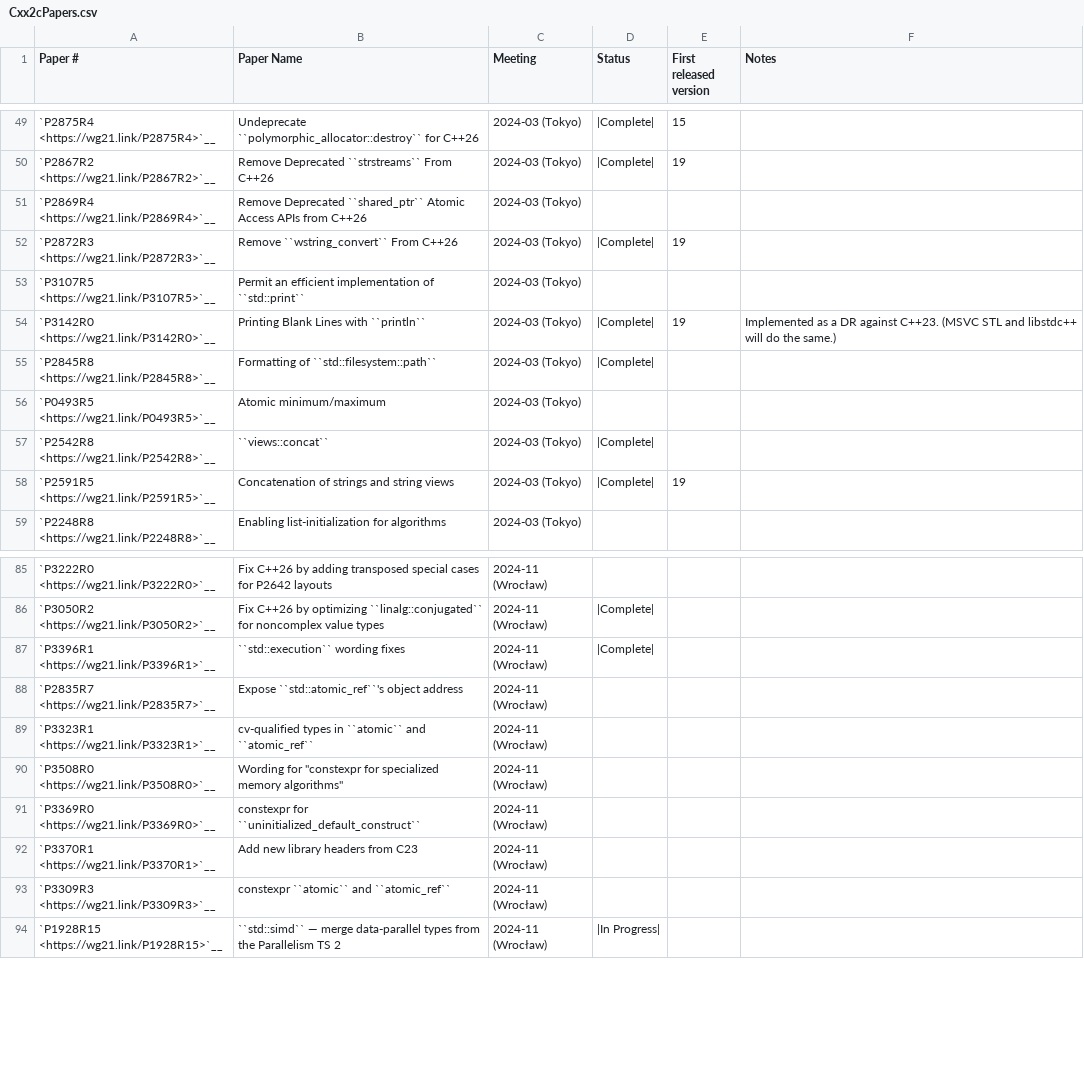
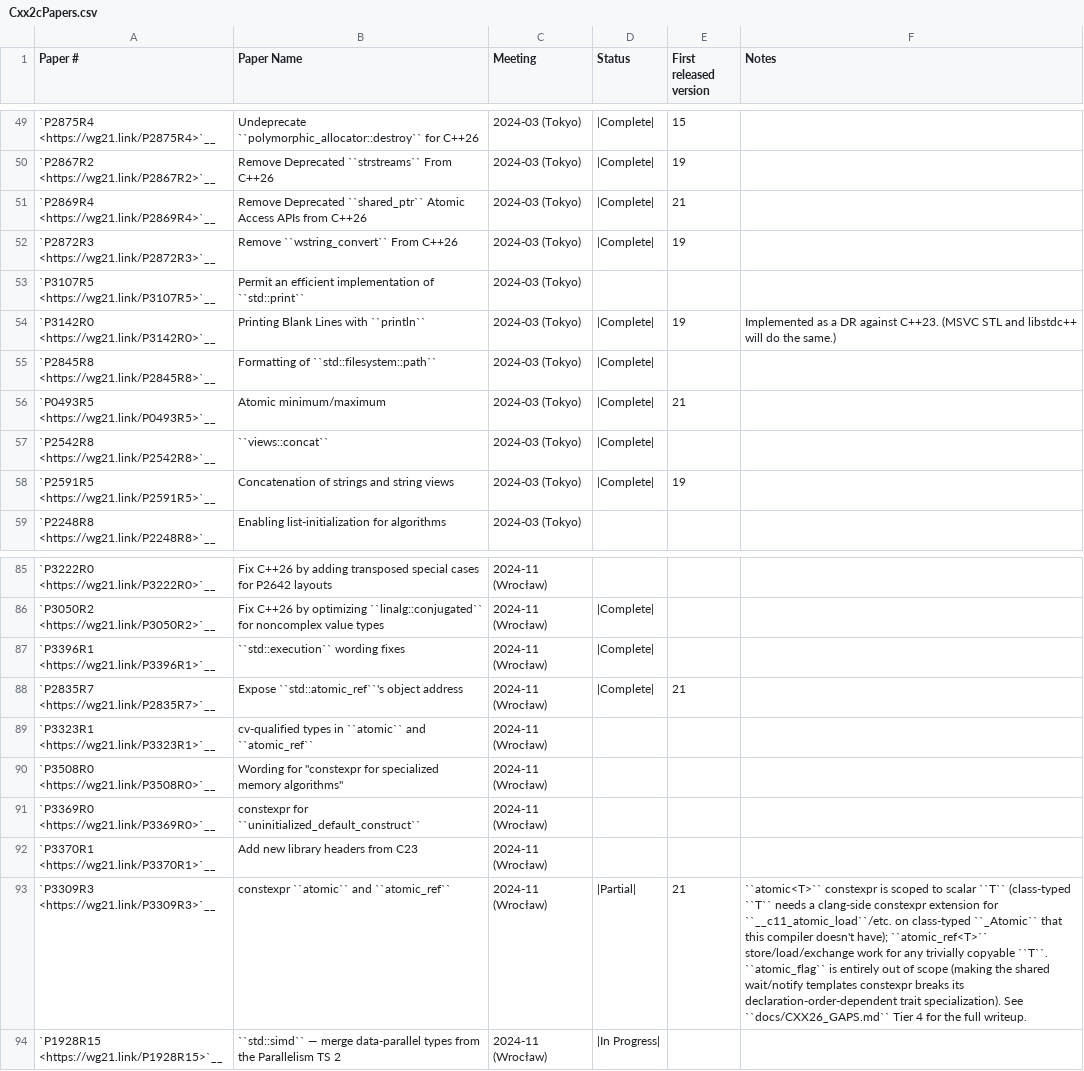
Before and after one commit to spwn02/clang-cxx26, a CSV file: libcxx/docs/Status/Cxx2cPapers.csv, drawn as a sheet; only a part is shown, gaps mark what is left out; the diff names each change by its address in the sheet, - before the commit and + after, or states it on an @@ line.

```diff
--- a/libcxx/docs/Status/Cxx2cPapers.csv
+++ b/libcxx/docs/Status/Cxx2cPapers.csv
-D51 (Status): (empty)
+D51 (Status): |Complete|
-E51 (First released version): (empty)
+E51 (First released version): 21
-D56 (Status): (empty)
+D56 (Status): |Complete|
-E56 (First released version): (empty)
+E56 (First released version): 21
-D88 (Status): (empty)
+D88 (Status): |Complete|
-E88 (First released version): (empty)
+E88 (First released version): 21
-D93 (Status): (empty)
+D93 (Status): |Partial|
-E93 (First released version): (empty)
+E93 (First released version): 21
-F93 (Notes): (empty)
+F93 (Notes): ``atomic<T>`` constexpr is scoped to scalar ``T`` (class-typed ``T`` needs a clang-side constexpr extension for ``__c11_atomic_load``/etc. on class-typed ``_Atomic`` that this compiler doesn't have); ``atomic_ref<T>`` store/load/exchange work for any trivially copyable ``T``. ``atomic_flag`` is entirely out of scope (making the shared wait/notify templates constexpr breaks its declaration-order-dependent trait specialization). See ``docs/CXX26_GAPS.md`` Tier 4 for the full writeup.
```
